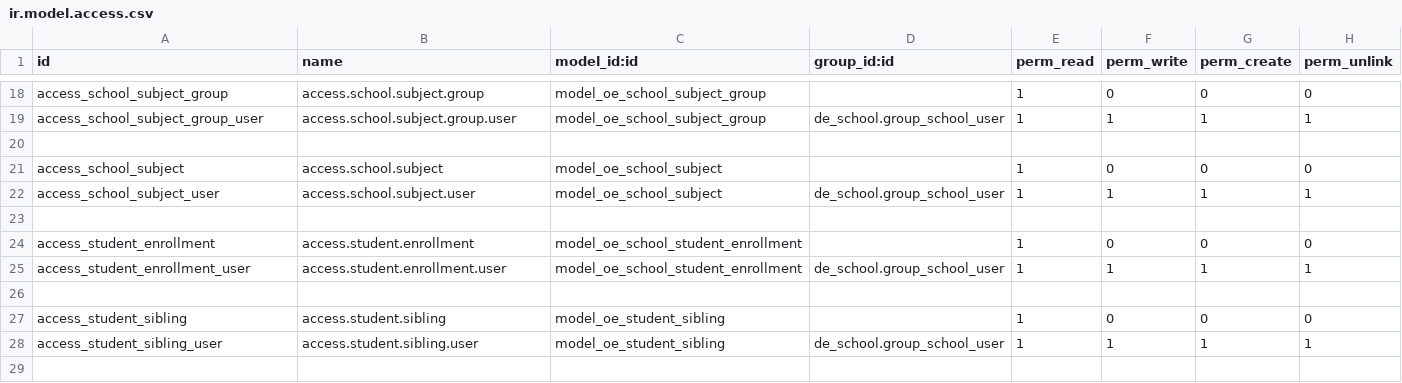
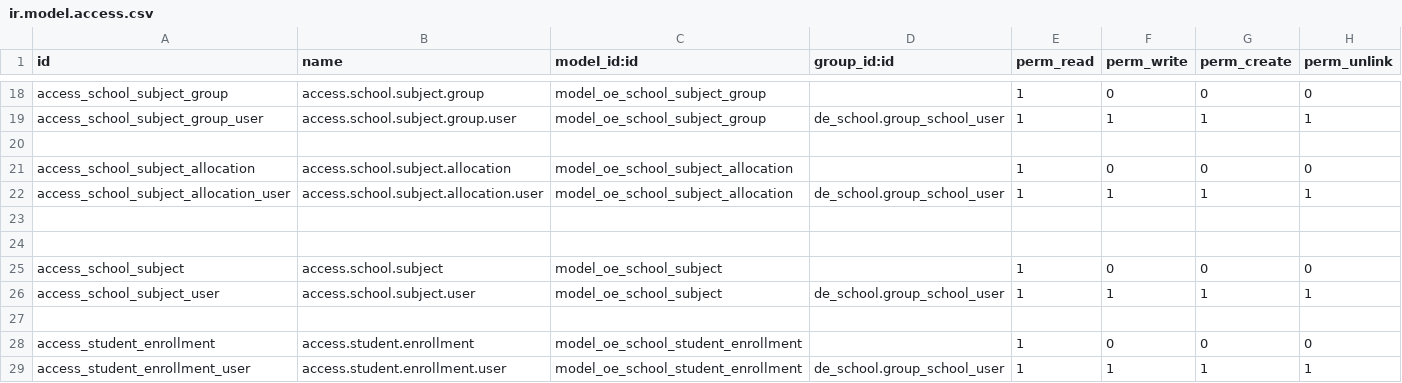
Before and after one commit to farhanrashad/gipli, a CSV file: de_school/security/ir.model.access.csv, drawn as a sheet; only a part is shown, gaps mark what is left out; the shorter side is filled out with more unchanged rows.

Commit message:
Update school"

```diff
--- a/de_school/security/ir.model.access.csv
+++ b/de_school/security/ir.model.access.csv
@@ -20,2 +20,6 @@ access_school_subject_group_user,access.school.subject.group.user,model_oe_schoo
 
+access_school_subject_allocation,access.school.subject.allocation,model_oe_school_subject_allocation,,1,0,0,0
+access_school_subject_allocation_user,access.school.subject.allocation.user,model_oe_school_subject_allocation,de_school.group_school_user,1,1,1,1
+
+
 access_school_subject,access.school.subject,model_oe_school_subject,,1,0,0,0
```
Also changed, not shown: 5 other files.
